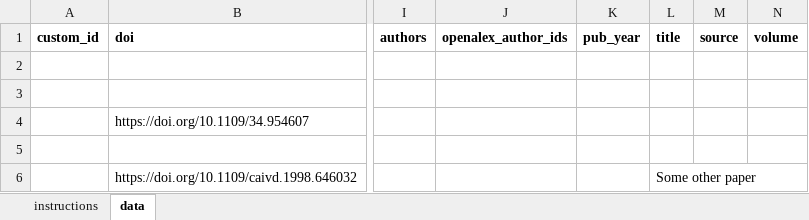
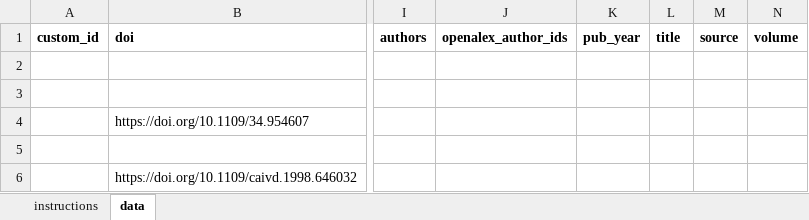
Before and after one commit to poppy-nicolette/ShinyShiny, an Excel workbook: BibloBox/template_info6850_fail.xlsx, sheet data, drawn as a sheet; only a part is shown, gaps mark what is left out; values as stored, in another font and other column widths than the file's, no borders; the diff names each change by its address in the sheet, - before the commit and + after, or states it on an @@ line.

```diff
--- a/BibloBox/template_info6850_fail.xlsx (sheet data)
+++ b/BibloBox/template_info6850_fail.xlsx (sheet data)
-L6: Some other paper
+L6: (empty)
```
Also changed, not shown: 6 other files.
